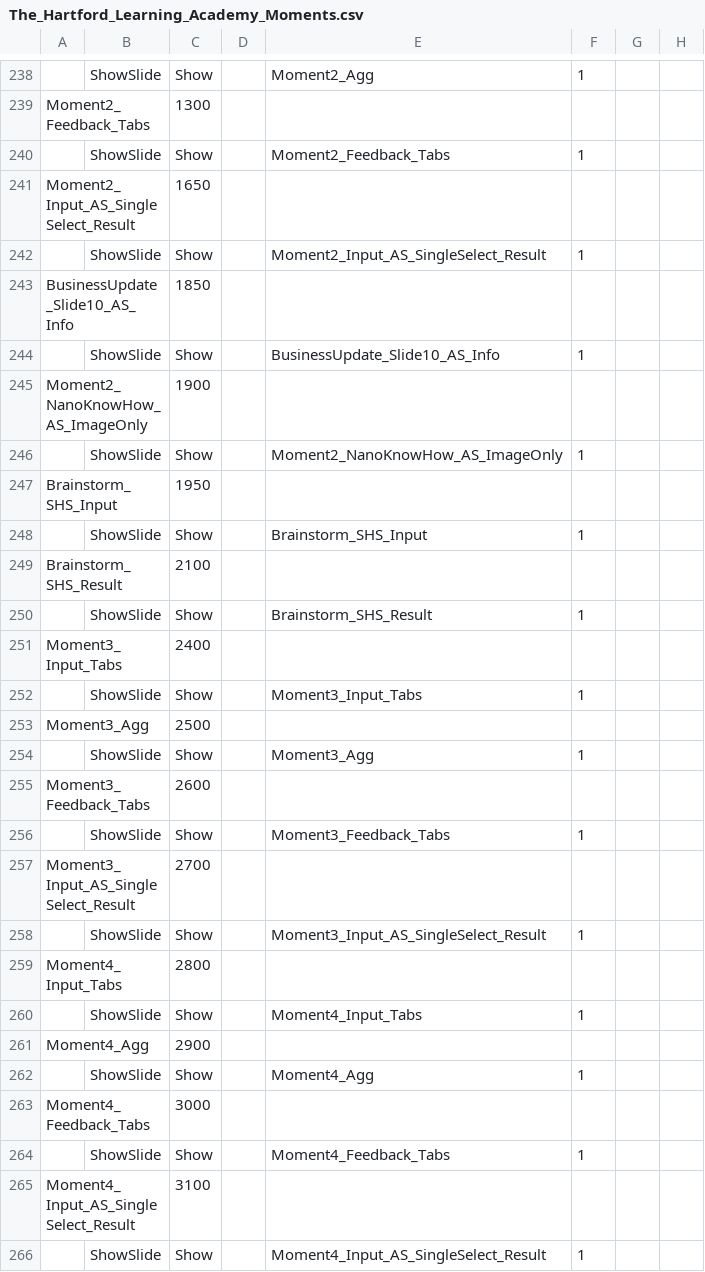
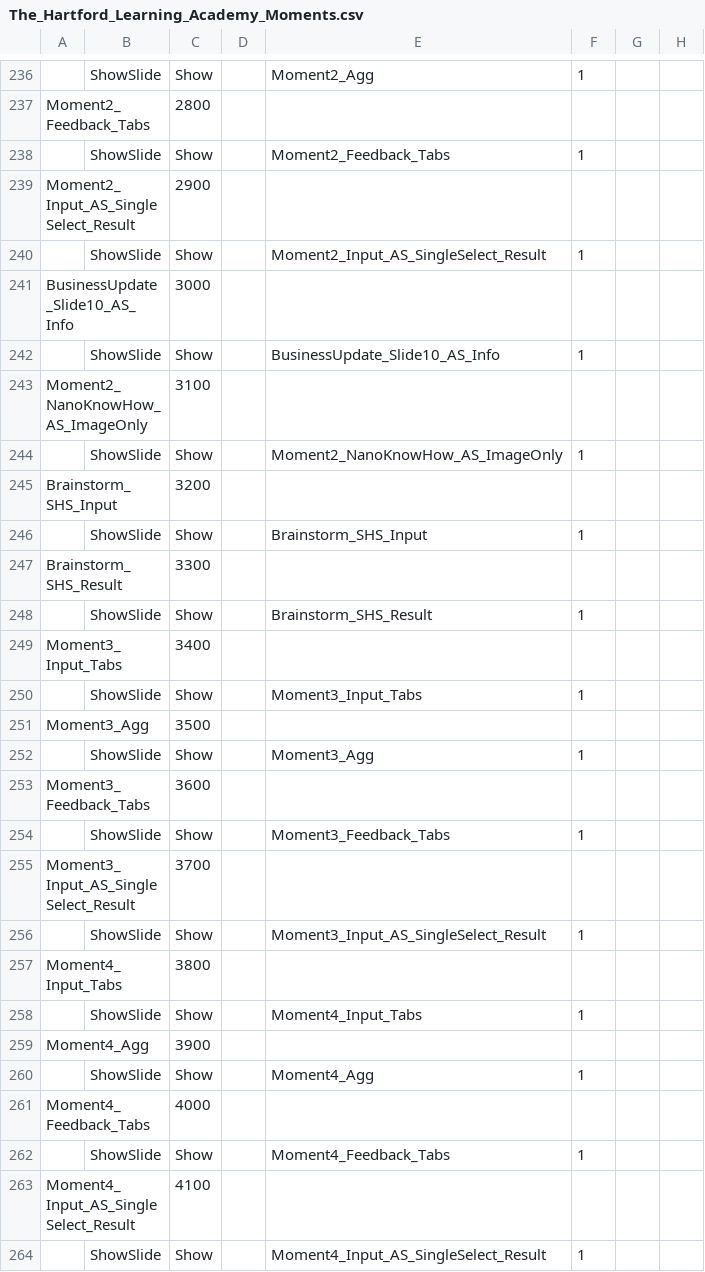
Before and after one commit to BTS-USA/The_Hartford_Learning_Academy_Moments, a CSV file: The_Hartford_Learning_Academy_Moments.csv, drawn as a sheet; only a part is shown, gaps mark what is left out; addresses are those after the commit; the diff covers the shown part only; the diff names each change by its address in the sheet, - before the commit and + after, or states it on an @@ line.

```diff
--- a/The_Hartford_Learning_Academy_Moments.csv
+++ b/The_Hartford_Learning_Academy_Moments.csv
-C237: 1300
+C237: 2800
-C239: 1650
+C239: 2900
-C241: 1850
+C241: 3000
-C243: 1900
+C243: 3100
-C245: 1950
+C245: 3200
-C247: 2100
+C247: 3300
-C249: 2400
+C249: 3400
-C251: 2500
+C251: 3500
-C253: 2600
+C253: 3600
-C255: 2700
+C255: 3700
-C257: 2800
+C257: 3800
-C259: 2900
+C259: 3900
-C261: 3000
+C261: 4000
-C263: 3100
+C263: 4100
```
Also changed, not shown: 5 added rows, 14 removed rows, 3 moved rows and 114 edited cells elsewhere in this file.
